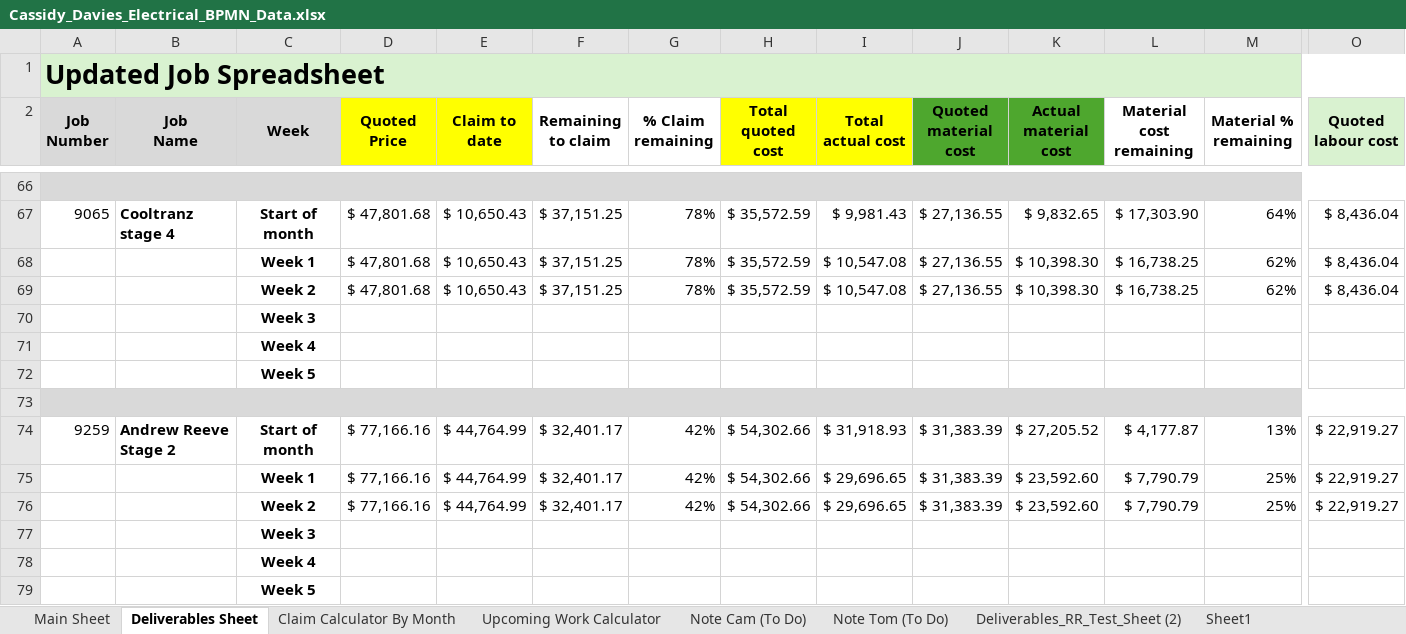
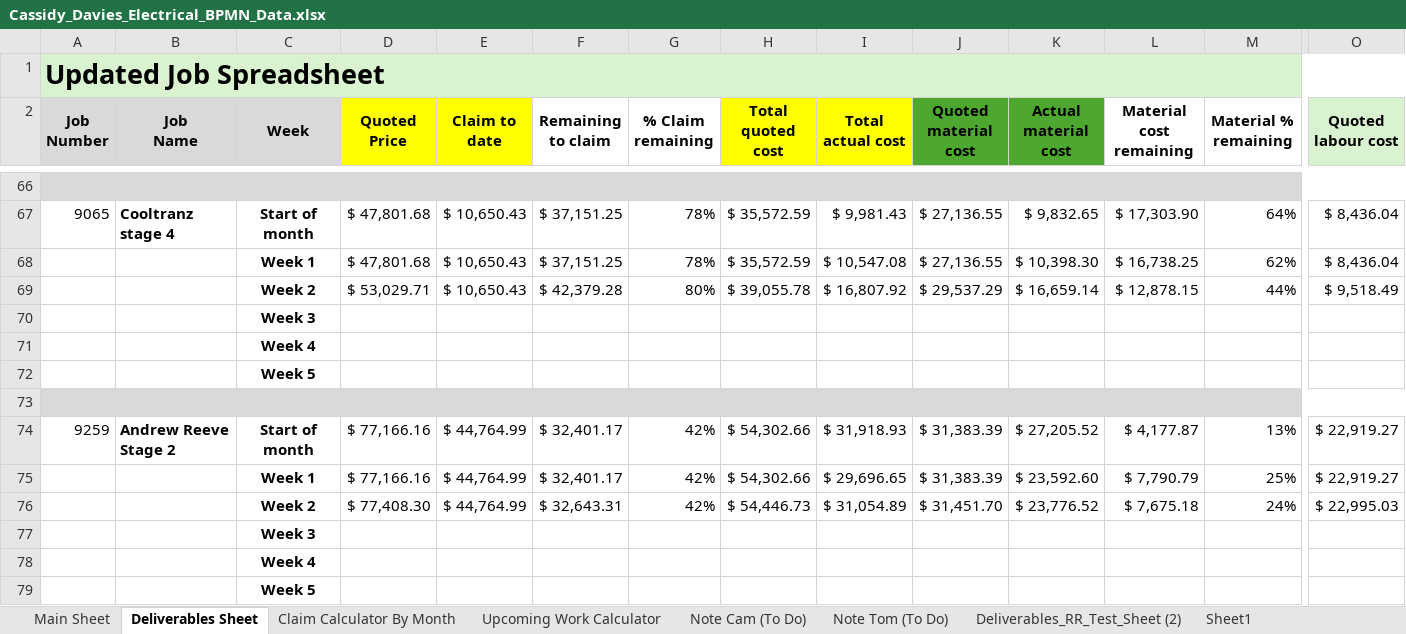
Before and after one commit to felixkwan2901/excel-dashboard, an Excel workbook: public/Cassidy_Davies_Electrical_BPMN_Data.xlsx, sheet Deliverables Sheet, drawn as a sheet; only a part is shown, gaps mark what is left out; values as stored, in another font and other column widths than the file's, no borders; conditional formats not drawn; removed rows and columns are numbered as before the commit, all else as after; rows hold the shown columns only; the diff names each change by its address in the sheet, - before the commit and + after, or states it on an @@ line.

```diff
--- a/public/Cassidy_Davies_Electrical_BPMN_Data.xlsx (sheet Deliverables Sheet)
+++ b/public/Cassidy_Davies_Electrical_BPMN_Data.xlsx (sheet Deliverables Sheet)
-row 69:  |  | Week 2 | $ 47,801.68 | $ 10,650.43 | $ 37,151.25 | 78% | $ 35,572.59 | $ 10,547.08 | $ 27,136.55 | $ 10,398.30 | $ 16,738.25 | 62% | $ 8,436.04
+row 69:  |  | Week 2 | $ 53,029.71 | $ 10,650.43 | $ 42,379.28 | 80% | $ 39,055.78 | $ 16,807.92 | $ 29,537.29 | $ 16,659.14 | $ 12,878.15 | 44% | $ 9,518.49
-row 76:  |  | Week 2 | $ 77,166.16 | $ 44,764.99 | $ 32,401.17 | 42% | $ 54,302.66 | $ 29,696.65 | $ 31,383.39 | $ 23,592.60 | $ 7,790.79 | 25% | $ 22,919.27
+row 76:  |  | Week 2 | $ 77,408.30 | $ 44,764.99 | $ 32,643.31 | 42% | $ 54,446.73 | $ 31,054.89 | $ 31,451.70 | $ 23,776.52 | $ 7,675.18 | 24% | $ 22,995.03
```
Also changed, not shown: sheet Claim Calculator By Month, sheet Upcoming Work Calculator, 23 other files.
